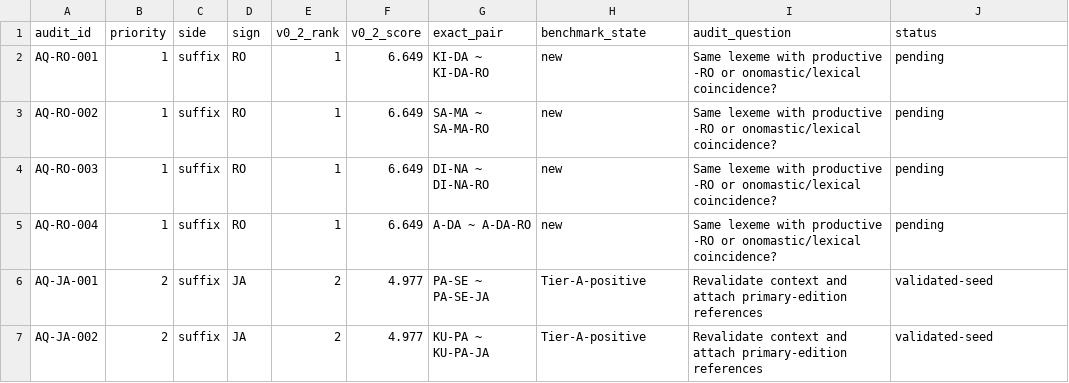
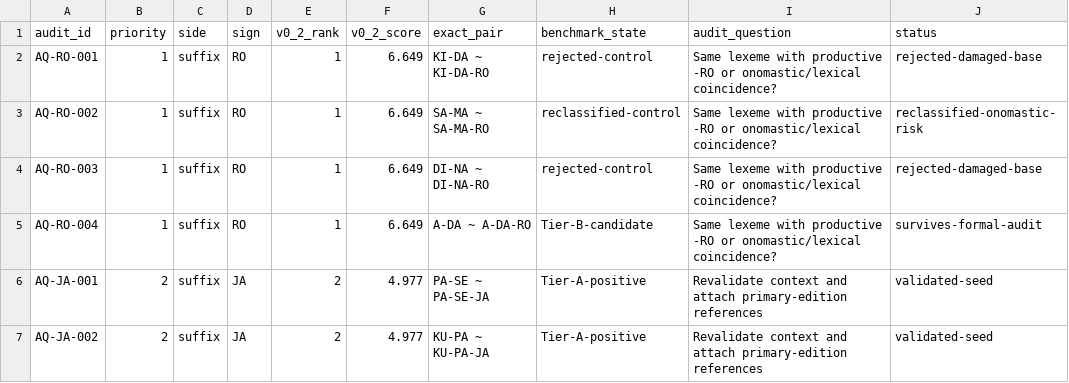
Before and after one commit to 200even/cretan-language-research, a CSV file: data/morphology-audit-queue.csv, drawn as a sheet; only a part is shown.

Commit message:
Adjudicate RO audit queue

```diff
--- a/data/morphology-audit-queue.csv
+++ b/data/morphology-audit-queue.csv
@@ -1,6 +1,6 @@
 audit_id,priority,side,sign,v0_2_rank,v0_2_score,exact_pair,benchmark_state,audit_question,status
-AQ-RO-001,1,suffix,RO,1,6.649,"KI-DA ~ KI-DA-RO",new,"Same lexeme with productive -RO or onomastic/lexical coincidence?",pending
-AQ-RO-002,1,suffix,RO,1,6.649,"SA-MA ~ SA-MA-RO",new,"Same lexeme with productive -RO or onomastic/lexical coincidence?",pending
-AQ-RO-003,1,suffix,RO,1,6.649,"DI-NA ~ DI-NA-RO",new,"Same lexeme with productive -RO or onomastic/lexical coincidence?",pending
-AQ-RO-004,1,suffix,RO,1,6.649,"A-DA ~ A-DA-RO",new,"Same lexeme with productive -RO or onomastic/lexical coincidence?",pending
+AQ-RO-001,1,suffix,RO,1,6.649,"KI-DA ~ KI-DA-RO",rejected-control,"Same lexeme with productive -RO or onomastic/lexical coincidence?","rejected-damaged-base"
+AQ-RO-002,1,suffix,RO,1,6.649,"SA-MA ~ SA-MA-RO",reclassified-control,"Same lexeme with productive -RO or onomastic/lexical coincidence?","reclassified-onomastic-risk"
+AQ-RO-003,1,suffix,RO,1,6.649,"DI-NA ~ DI-NA-RO",rejected-control,"Same lexeme with productive -RO or onomastic/lexical coincidence?","rejected-damaged-base"
+AQ-RO-004,1,suffix,RO,1,6.649,"A-DA ~ A-DA-RO",Tier-B-candidate,"Same lexeme with productive -RO or onomastic/lexical coincidence?","survives-formal-audit"
 AQ-JA-001,2,suffix,JA,2,4.977,"PA-SE ~ PA-SE-JA",Tier-A-positive,"Revalidate context and attach primary-edition references",validated-seed
```
